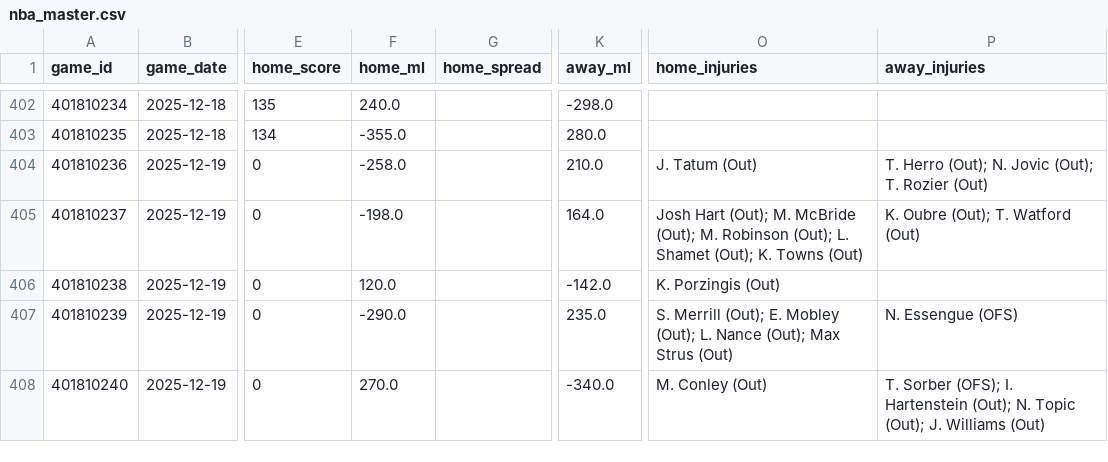
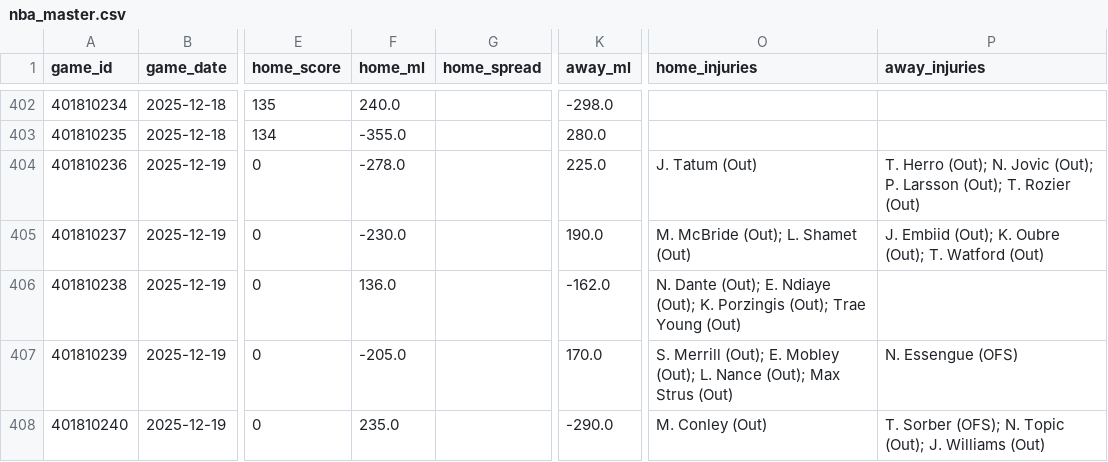
Before and after one commit to oliver-monday/moneyline, a CSV file: nba_master.csv, drawn as a sheet; only a part is shown, gaps mark what is left out; the diff names each change by its address in the sheet, - before the commit and + after, or states it on an @@ line.

```diff
--- a/nba_master.csv
+++ b/nba_master.csv
-F404 (home_ml): -258.0
+F404 (home_ml): -278.0
-K404 (away_ml): 210.0
+K404 (away_ml): 225.0
-P404 (away_injuries): …Jovic (Out); T. Rozier…
+P404 (away_injuries): …Jovic (Out); P. Larsson (Out); T. Rozier…
-F405 (home_ml): -198.0
+F405 (home_ml): -230.0
-K405 (away_ml): 164.0
+K405 (away_ml): 190.0
-O405 (home_injuries): Josh Hart (Out); M. McBride (Out); M. Robinson (Out); L. Shamet (Out); K. Towns (Out)
+O405 (home_injuries): M. McBride (Out); L. Shamet (Out)
-P405 (away_injuries): K. Oubre (Out); T. Watford (Out)
+P405 (away_injuries): J. Embiid (Out); K. Oubre (Out); T. Watford (Out)
-F406 (home_ml): 120.0
+F406 (home_ml): 136.0
-K406 (away_ml): -142.0
+K406 (away_ml): -162.0
-O406 (home_injuries): K. Porzingis (Out)
+O406 (home_injuries): N. Dante (Out); E. Ndiaye (Out); K. Porzingis (Out); Trae Young (Out)
-F407 (home_ml): -290.0
+F407 (home_ml): -205.0
-K407 (away_ml): 235.0
+K407 (away_ml): 170.0
-F408 (home_ml): 270.0
+F408 (home_ml): 235.0
-K408 (away_ml): -340.0
+K408 (away_ml): -290.0
-P408 (away_injuries): …Sorber (OFS); I. Hartenstein (Out); N. Topic…
+P408 (away_injuries): …Sorber (OFS); N. Topic…
```
Also changed, not shown: player_dim.csv, 1 other file.
